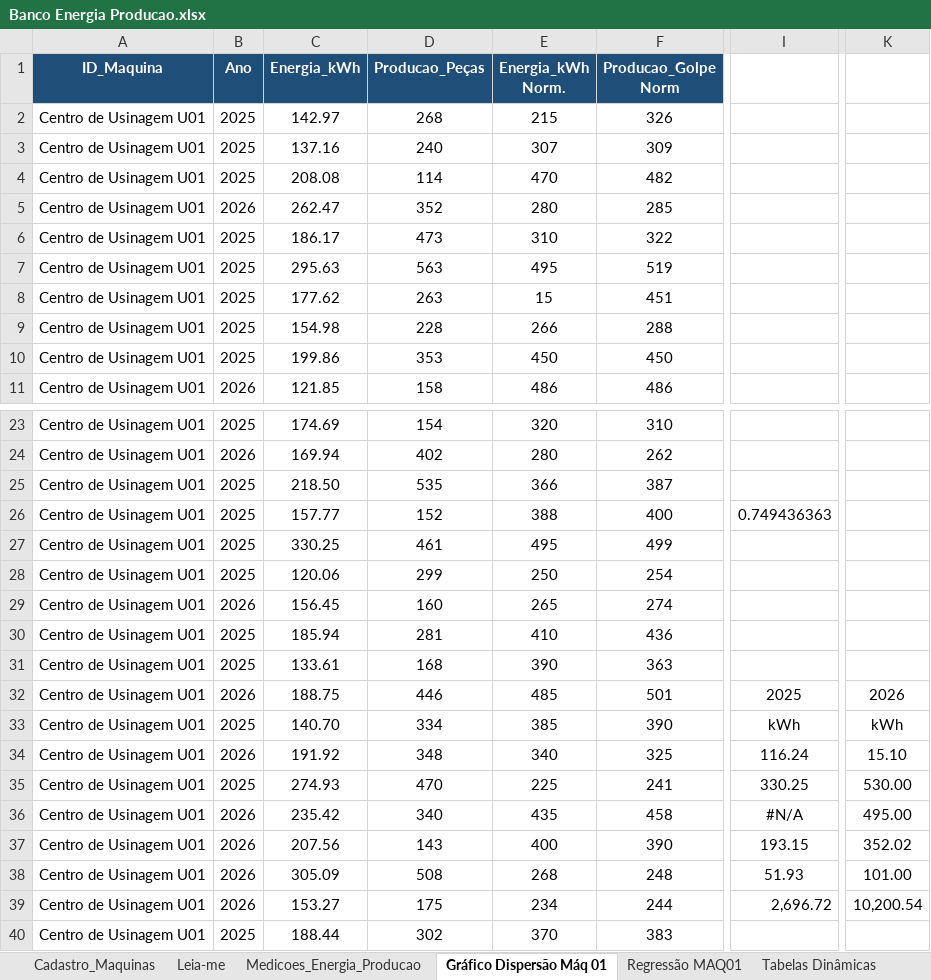
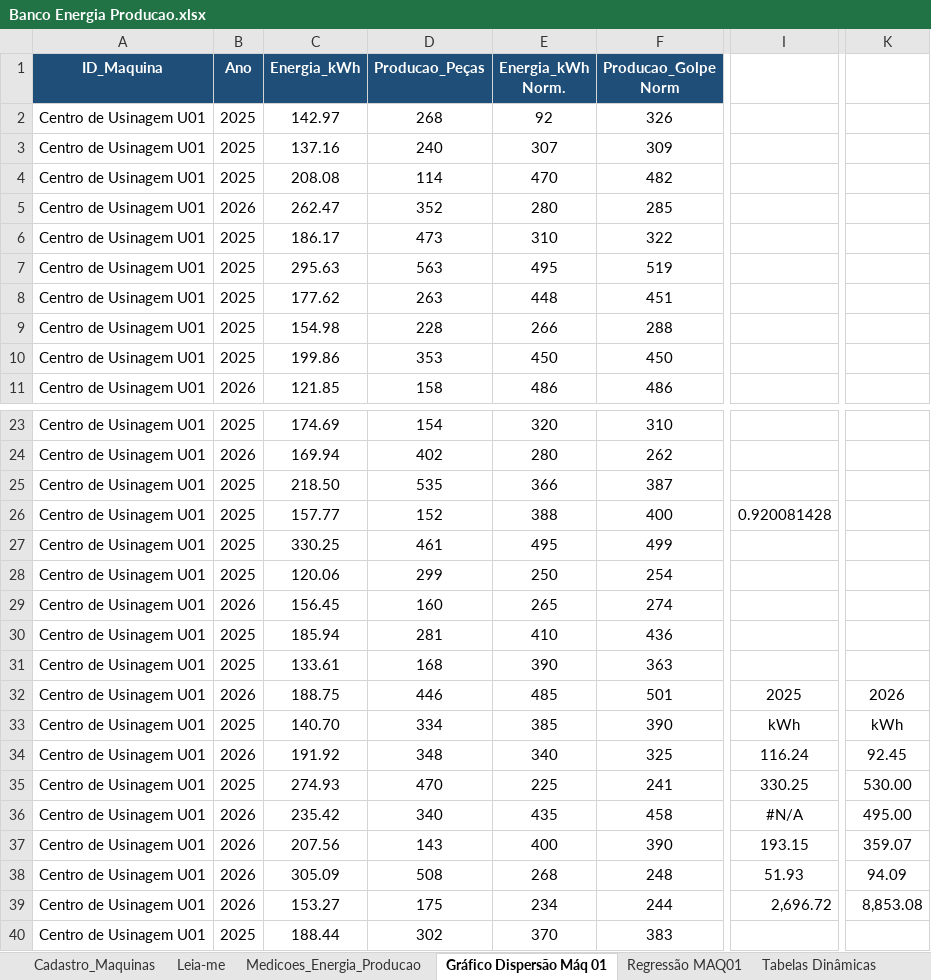
Before and after one commit to etuam1972-cell/Uso-e-Consumo-de-Energia, an Excel workbook: Banco Energia Producao.xlsx, sheet Gráfico Dispersão Máq 01, drawn as a sheet; only a part is shown, gaps mark what is left out; values as stored, in another font and other column widths than the file's, no borders; charts and pictures not drawn; the diff covers the shown part only; the diff names each change by its address in the sheet, - before the commit and + after, or states it on an @@ line.

Commit message:
Add files via upload

```diff
--- a/Banco Energia Producao.xlsx (sheet Gráfico Dispersão Máq 01)
+++ b/Banco Energia Producao.xlsx (sheet Gráfico Dispersão Máq 01)
-E2 (Energia_kWh Norm.): 215
+E2 (Energia_kWh Norm.): 92
-E8 (Energia_kWh Norm.): 15
+E8 (Energia_kWh Norm.): 448
-I26: 0.749436363
+I26: 0.920081428
-K34: 15.10
+K34: 92.45
-K37: 352.02
+K37: 359.07
-K38: 101.00
+K38: 94.09
-K39: 10,200.54
+K39: 8,853.08
```
Also changed, not shown: 13 added rows, 13 removed rows and 12 edited cells elsewhere in this sheet, sheet Tabelas Dinâmicas, sheet Leia-me, formulas that keep their value, charts or pictures.
